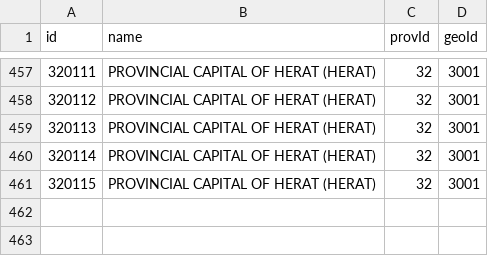
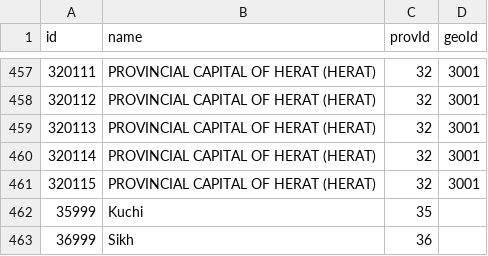
Before and after one commit to nditech/af-elections-data, a CSV file: 2018-wolesi-jirga/districts.csv, drawn as a sheet; only a part is shown, gaps mark what is left out.

Commit message:
Add placeholder districts for Kuchi and Sikh

```diff
--- a/2018-wolesi-jirga/districts.csv
+++ b/2018-wolesi-jirga/districts.csv
@@ -461 +461,3 @@ id,name,provId,geoId
 320115,PROVINCIAL CAPITAL OF HERAT (HERAT),32,3001
+35999,Kuchi,35,
+36999,Sikh,36,
```
Also changed, not shown: 2018-wolesi-jirga/polling-centers.csv.
